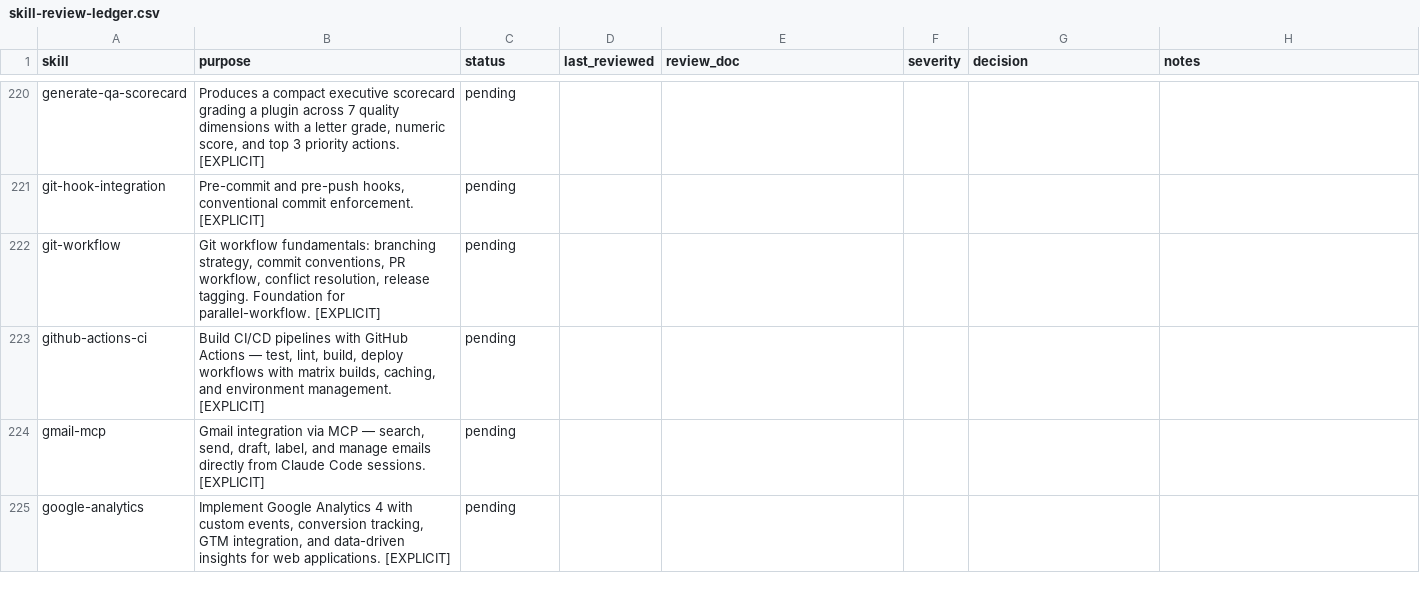
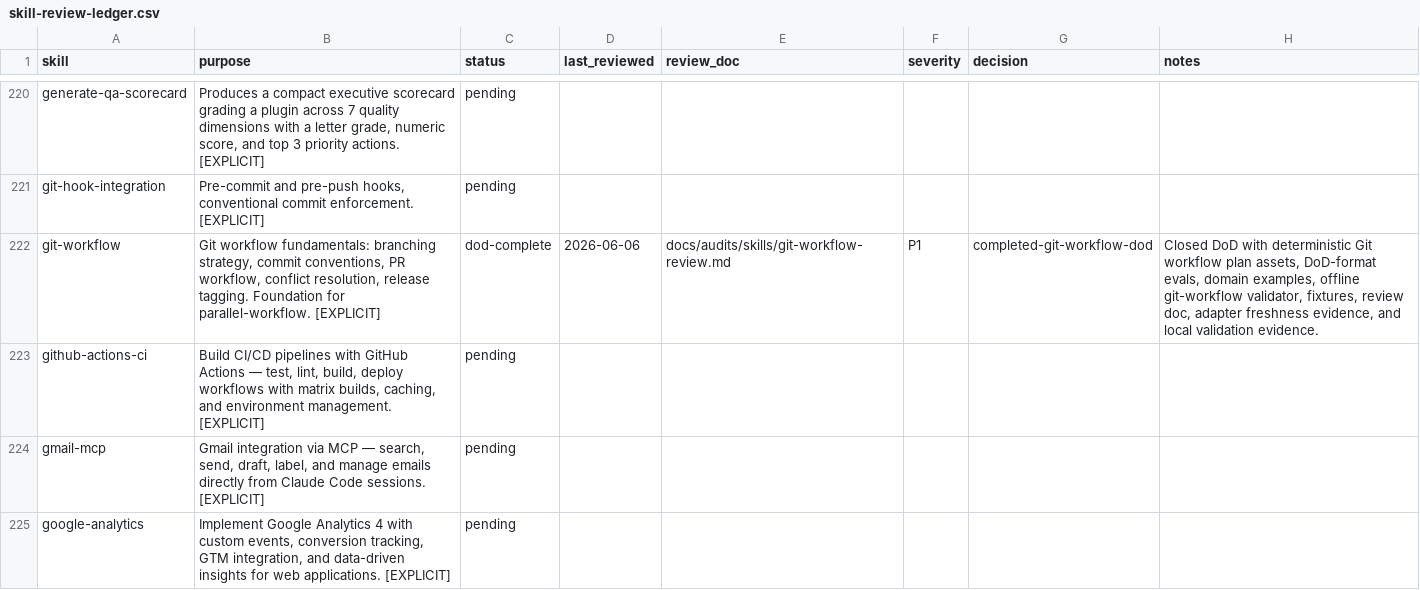
Before and after one commit to JaviMontano/jm-adk-alfa, a CSV file: docs/audits/skill-review-ledger.csv, drawn as a sheet; only a part is shown, gaps mark what is left out.

Commit message:
Harden git-workflow skill DoD
Closed deterministic DoD hardening for git-workflow with workflow-plan assets, evals, offline validator fixtures, review doc, ledger evidence, and green Quality Gates.

```diff
--- a/docs/audits/skill-review-ledger.csv
+++ b/docs/audits/skill-review-ledger.csv
@@ -221,3 +221,3 @@ generate-qa-scorecard,"Produces a compact executive scorecard grading a plugin a
 git-hook-integration,"Pre-commit and pre-push hooks, conventional commit enforcement. [EXPLICIT]",pending,,,,,
-git-workflow,"Git workflow fundamentals: branching strategy, commit conventions, PR workflow, conflict resolution, release tagging. Foundation for parallel-workflow. [EXPLICIT]",pending,,,,,
+git-workflow,"Git workflow fundamentals: branching strategy, commit conventions, PR workflow, conflict resolution, release tagging. Foundation for parallel-workflow. [EXPLICIT]",dod-complete,2026-06-06,docs/audits/skills/git-workflow-review.md,P1,completed-git-workflow-dod,"Closed DoD with deterministic Git workflow plan assets, DoD-format evals, domain examples, offline git-workflow validator, fixtures, review doc, adapter freshness evidence, and local validation evidence."
 github-actions-ci,"Build CI/CD pipelines with GitHub Actions — test, lint, build, deploy workflows with matrix builds, caching, and environment management. [EXPLICIT]",pending,,,,,
```
Also changed, not shown: 35 other files.
